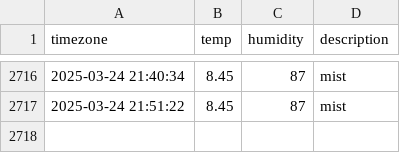
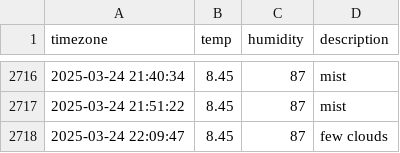
Before and after one commit to hyyunjin-kim/seoul_weather, a CSV file: seoul_weather.csv, drawn as a sheet; only a part is shown, gaps mark what is left out; the diff names each change by its address in the sheet, - before the commit and + after, or states it on an @@ line.

```diff
--- a/seoul_weather.csv
+++ b/seoul_weather.csv
+row 2718: 2025-03-24 22:09:47 | 8.45 | 87 | few clouds
```
